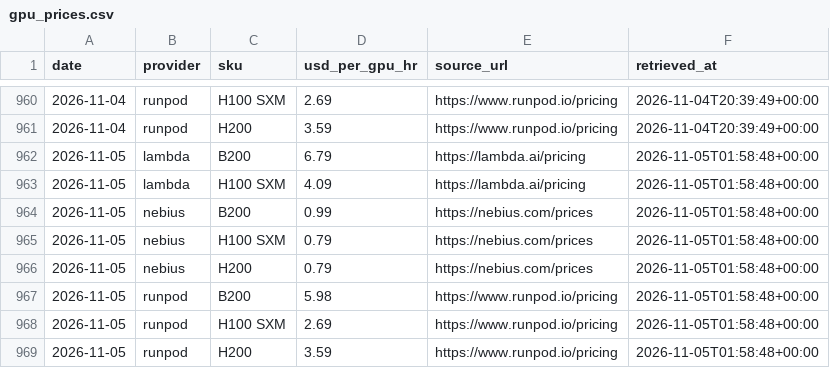
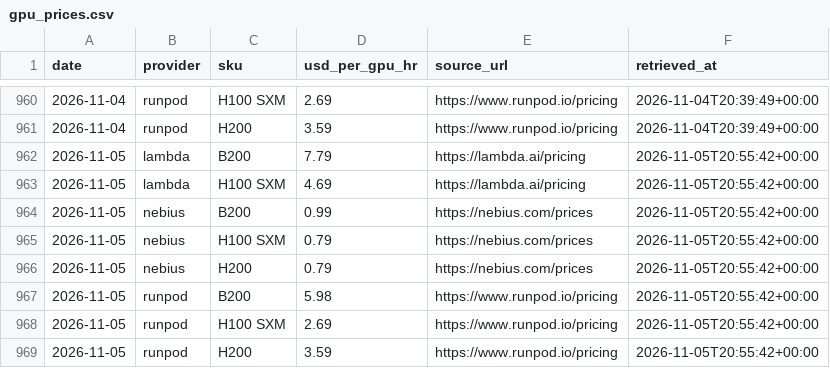
Before and after one commit to vijay-sachdeva/us-ai-infra, a CSV file: data/history/gpu_prices.csv, drawn as a sheet; only a part is shown, gaps mark what is left out.

```diff
--- a/data/history/gpu_prices.csv
+++ b/data/history/gpu_prices.csv
@@ -961,9 +961,9 @@ date,provider,sku,usd_per_gpu_hr,source_url,retrieved_at
 2026-11-04,runpod,H200,3.59,https://www.runpod.io/pricing,2026-11-04T20:39:49+00:00
-2026-11-05,lambda,B200,6.79,https://lambda.ai/pricing,2026-11-05T01:58:48+00:00
-2026-11-05,lambda,H100 SXM,4.09,https://lambda.ai/pricing,2026-11-05T01:58:48+00:00
-2026-11-05,nebius,B200,0.99,https://nebius.com/prices,2026-11-05T01:58:48+00:00
-2026-11-05,nebius,H100 SXM,0.79,https://nebius.com/prices,2026-11-05T01:58:48+00:00
-2026-11-05,nebius,H200,0.79,https://nebius.com/prices,2026-11-05T01:58:48+00:00
-2026-11-05,runpod,B200,5.98,https://www.runpod.io/pricing,2026-11-05T01:58:48+00:00
-2026-11-05,runpod,H100 SXM,2.69,https://www.runpod.io/pricing,2026-11-05T01:58:48+00:00
-2026-11-05,runpod,H200,3.59,https://www.runpod.io/pricing,2026-11-05T01:58:48+00:00
+2026-11-05,lambda,B200,7.79,https://lambda.ai/pricing,2026-11-05T20:55:42+00:00
+2026-11-05,lambda,H100 SXM,4.69,https://lambda.ai/pricing,2026-11-05T20:55:42+00:00
+2026-11-05,nebius,B200,0.99,https://nebius.com/prices,2026-11-05T20:55:42+00:00
+2026-11-05,nebius,H100 SXM,0.79,https://nebius.com/prices,2026-11-05T20:55:42+00:00
+2026-11-05,nebius,H200,0.79,https://nebius.com/prices,2026-11-05T20:55:42+00:00
+2026-11-05,runpod,B200,5.98,https://www.runpod.io/pricing,2026-11-05T20:55:42+00:00
+2026-11-05,runpod,H100 SXM,2.69,https://www.runpod.io/pricing,2026-11-05T20:55:42+00:00
+2026-11-05,runpod,H200,3.59,https://www.runpod.io/pricing,2026-11-05T20:55:42+00:00
```
Also changed, not shown: data/history/grid.csv, data/history/power_econ.csv, 10 other files.
